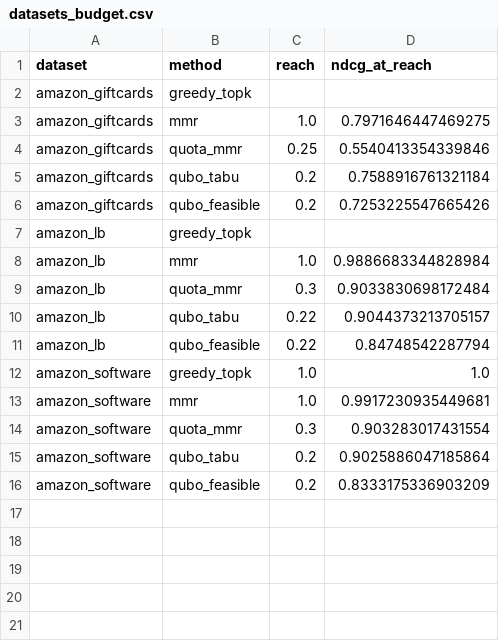
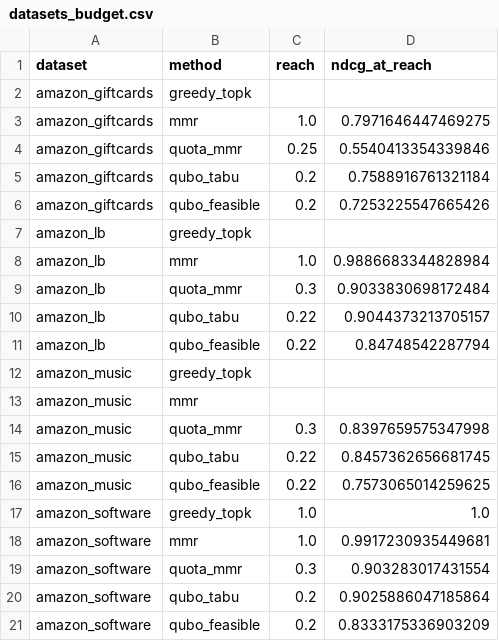
Before and after one commit to HuzaifaAbdulRehman/feasible-rerank, a CSV file: results/datasets_budget.csv, drawn as a sheet; the diff names each change by its address in the sheet, - before the commit and + after, or states it on an @@ line.

Commit message:
Tabu: expose work-based stopping, and measure why the default stays wall-clock
qubo_tabu was the one solver whose quality depended on the machine: TabuSampler stops on
a 20 ms wall-clock timeout, so a slower CPU does less search. Measured, not assumed --
identical seeds on battery (1.297 GHz) and mains (~3.6 GHz turbo) gave 0.8801 vs 0.8873
NDCG while the two fixed-work solvers were bit-identical. Since the repo's headline
result is this solver's, that qualified the main claim.

num_restarts is now exposed and timeout=None selects work-based stopping. The default
stays at timeout=20, which is the opposite of what I expected to conclude, because the
measurement says so. On Amazon Luxury Beauty, 40 users at lam=0, mu=1:

    timeout=20ms       NDCG 0.8983   parity 0.1992    10.8 s
    num_restarts=50    NDCG 0.8985   parity 0.1992    62.9 s
    num_restarts=200   NDCG 0.8985   parity 0.1992   232.2 s

20 ms already reaches the quality plateau on this hardware, and the last 0.0002 NDCG
costs 6-21x the wall-clock. That also reconciles the battery figure: mains-20ms sits at
the plateau and battery-20ms, with 2.8x less search, sits below it. So the caveat is
real but its magnitude is now quantified rather than hand-waved, and switching the
default would have cost hours of regeneration for two ten-thousandths of a point.

The docstring states plainly that anyone reproducing these numbers on slower hardware
should pass timeout=None, or they will measure their CPU rather than the method.

```diff
--- a/results/datasets_budget.csv
+++ b/results/datasets_budget.csv
+row 12: amazon_music | greedy_topk
+row 13: amazon_music | mmr
+row 14: amazon_music | quota_mmr | 0.3 | 0.8397659575347998
+row 15: amazon_music | qubo_tabu | 0.22 | 0.8457362656681745
+row 16: amazon_music | qubo_feasible | 0.22 | 0.7573065014259625
```
Also changed, not shown: 5 other files.
